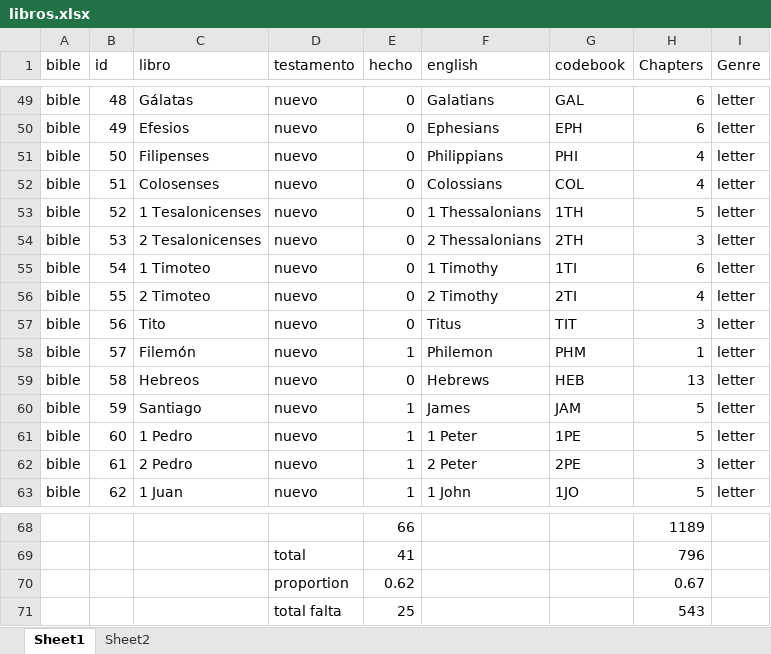
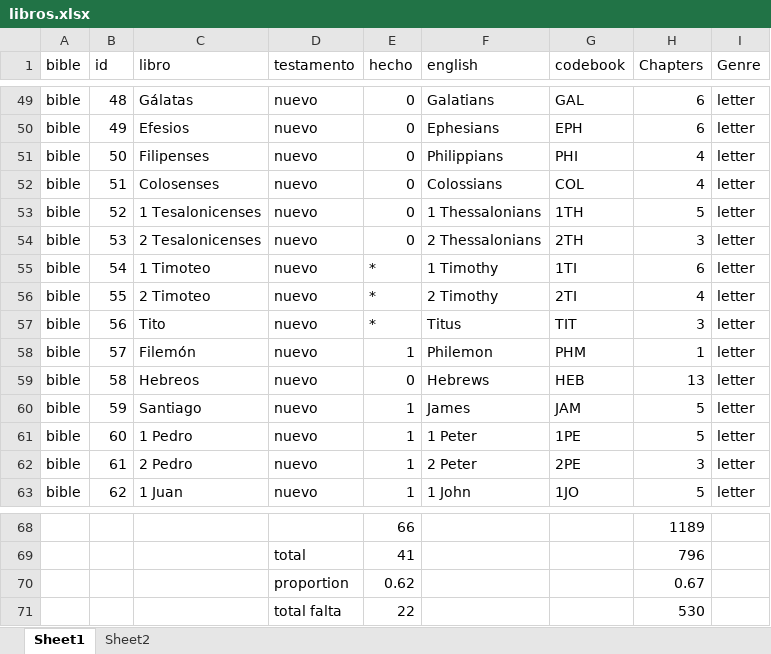
Before and after one commit to morethanbooks/XML-TEI-Bible, an Excel workbook: documentation/libros.xlsx, sheet Sheet1, drawn as a sheet; only a part is shown, gaps mark what is left out; values as stored, in another font and other column widths than the file's, no borders; charts and pictures not drawn; removed rows and columns are numbered as before the commit, all else as after; the diff names each change by its address in the sheet, - before the commit and + after, or states it on an @@ line.

```diff
--- a/documentation/libros.xlsx (sheet Sheet1)
+++ b/documentation/libros.xlsx (sheet Sheet1)
-E55:E57 (hecho): 0
+E55:E57 (hecho): *
-row 71:  |  |  | total falta | 25 |  |  | 543
+row 71:  |  |  | total falta | 22 |  |  | 530
```
Also changed, not shown: 19 other files.
